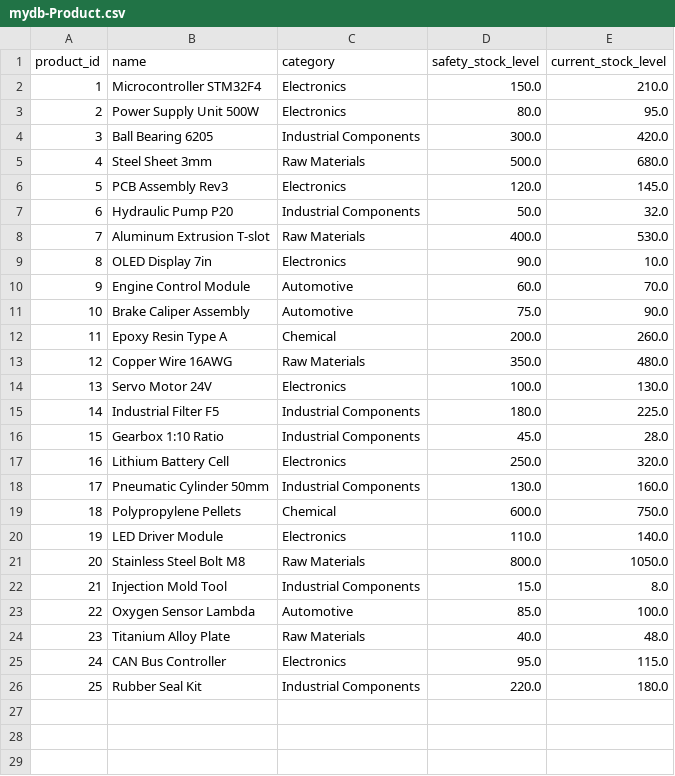
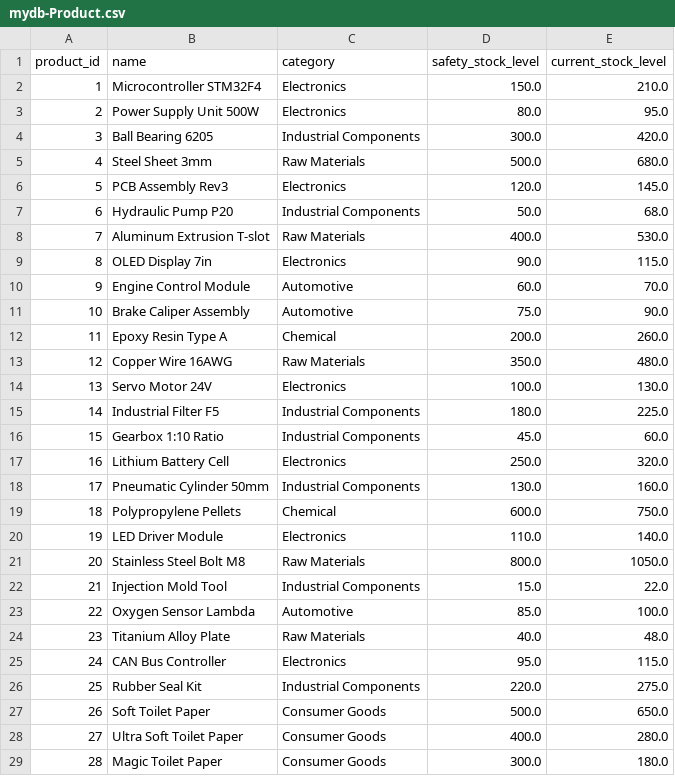
Before and after one commit to rob-sc-sap/capstone-sap-2026, a CSV file: db/data/mydb-Product.csv, drawn as a sheet.

```diff
--- a/db/data/mydb-Product.csv
+++ b/db/data/mydb-Product.csv
@@ -6,5 +6,5 @@ product_id,name,category,safety_stock_level,current_stock_level
 5,PCB Assembly Rev3,Electronics,120.0,145.0
-6,Hydraulic Pump P20,Industrial Components,50.0,32.0
+6,Hydraulic Pump P20,Industrial Components,50.0,68.0
 7,Aluminum Extrusion T-slot,Raw Materials,400.0,530.0
-8,OLED Display 7in,Electronics,90.0,10.0
+8,OLED Display 7in,Electronics,90.0,115.0
 9,Engine Control Module,Automotive,60.0,70.0
@@ -15,3 +15,3 @@ product_id,name,category,safety_stock_level,current_stock_level
 14,Industrial Filter F5,Industrial Components,180.0,225.0
-15,Gearbox 1:10 Ratio,Industrial Components,45.0,28.0
+15,Gearbox 1:10 Ratio,Industrial Components,45.0,60.0
 16,Lithium Battery Cell,Electronics,250.0,320.0
@@ -21,3 +21,3 @@ product_id,name,category,safety_stock_level,current_stock_level
 20,Stainless Steel Bolt M8,Raw Materials,800.0,1050.0
-21,Injection Mold Tool,Industrial Components,15.0,8.0
+21,Injection Mold Tool,Industrial Components,15.0,22.0
 22,Oxygen Sensor Lambda,Automotive,85.0,100.0
@@ -25,2 +25,5 @@ product_id,name,category,safety_stock_level,current_stock_level
 24,CAN Bus Controller,Electronics,95.0,115.0
-25,Rubber Seal Kit,Industrial Components,220.0,180.0
+25,Rubber Seal Kit,Industrial Components,220.0,275.0
+26,Soft Toilet Paper,Consumer Goods,500.0,650.0
+27,Ultra Soft Toilet Paper,Consumer Goods,400.0,280.0
+28,Magic Toilet Paper,Consumer Goods,300.0,180.0
```
Also changed, not shown: db/data/mydb-Vendor.csv, db/data/mydb-VendorContract.csv, 1 other file.
